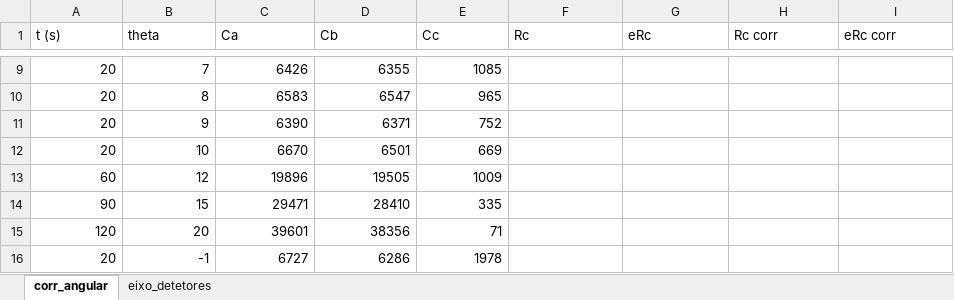
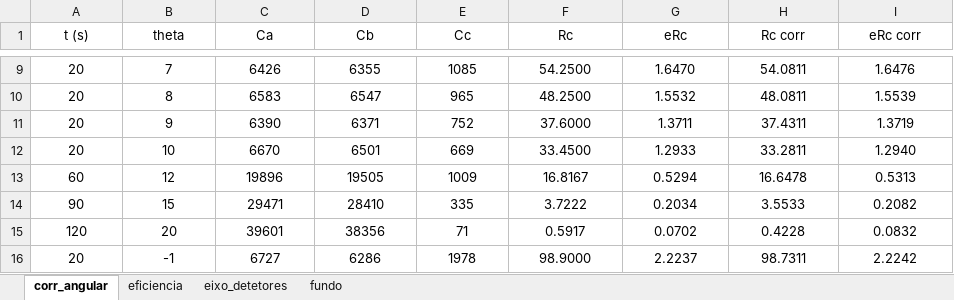
Before and after one commit to C3N0UR4S/LFEA_II, an Excel workbook: Sessao_2/dados.xlsx, sheet corr_angular, drawn as a sheet; only a part is shown, gaps mark what is left out; values as stored, in another font and other column widths than the file's, no borders; the diff covers the shown part only; the diff names each change by its address in the sheet, - before the commit and + after, or states it on an @@ line.

```diff
--- a/Sessao_2/dados.xlsx (sheet corr_angular)
+++ b/Sessao_2/dados.xlsx (sheet corr_angular)
+sheet tab: eficiencia
+sheet tab: fundo
-A1:I1 alignment: left
+A1:I1 alignment: center
-A9:E16 alignment: right
+A9:E16 alignment: center
-F9 (Rc): (empty)
+F9 (Rc): 54.2500
-G9 (eRc): (empty)
+G9 (eRc): 1.6470
-H9 (Rc corr): (empty)
+H9 (Rc corr): 54.0811
-I9 (eRc corr): (empty)
+I9 (eRc corr): 1.6476
-F10 (Rc): (empty)
+F10 (Rc): 48.2500
-G10 (eRc): (empty)
+G10 (eRc): 1.5532
-H10 (Rc corr): (empty)
+H10 (Rc corr): 48.0811
-I10 (eRc corr): (empty)
+I10 (eRc corr): 1.5539
-F11 (Rc): (empty)
+F11 (Rc): 37.6000
-G11 (eRc): (empty)
+G11 (eRc): 1.3711
-H11 (Rc corr): (empty)
+H11 (Rc corr): 37.4311
-I11 (eRc corr): (empty)
+I11 (eRc corr): 1.3719
-F12 (Rc): (empty)
+F12 (Rc): 33.4500
-G12 (eRc): (empty)
+G12 (eRc): 1.2933
-H12 (Rc corr): (empty)
+H12 (Rc corr): 33.2811
-I12 (eRc corr): (empty)
+I12 (eRc corr): 1.2940
-F13 (Rc): (empty)
+F13 (Rc): 16.8167
-G13 (eRc): (empty)
+G13 (eRc): 0.5294
-H13 (Rc corr): (empty)
+H13 (Rc corr): 16.6478
-I13 (eRc corr): (empty)
+I13 (eRc corr): 0.5313
-F14 (Rc): (empty)
+F14 (Rc): 3.7222
-G14 (eRc): (empty)
+G14 (eRc): 0.2034
-H14 (Rc corr): (empty)
+H14 (Rc corr): 3.5533
-I14 (eRc corr): (empty)
+I14 (eRc corr): 0.2082
-F15 (Rc): (empty)
+F15 (Rc): 0.5917
-G15 (eRc): (empty)
+G15 (eRc): 0.0702
-H15 (Rc corr): (empty)
+H15 (Rc corr): 0.4228
-I15 (eRc corr): (empty)
+I15 (eRc corr): 0.0832
-F16 (Rc): (empty)
+F16 (Rc): 98.9000
-G16 (eRc): (empty)
+G16 (eRc): 2.2237
-H16 (Rc corr): (empty)
+H16 (Rc corr): 98.7311
-I16 (eRc corr): (empty)
+I16 (eRc corr): 2.2242
```
Also changed, not shown: 76 edited cells and cell formats elsewhere in this sheet, sheet eixo_detetores, Sessao_5/dados.xlsx, 7 other files.
